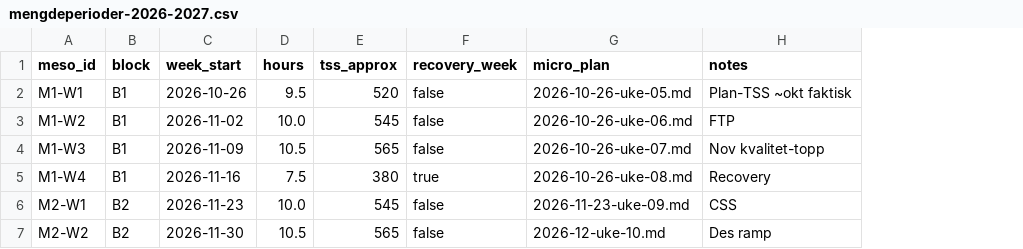
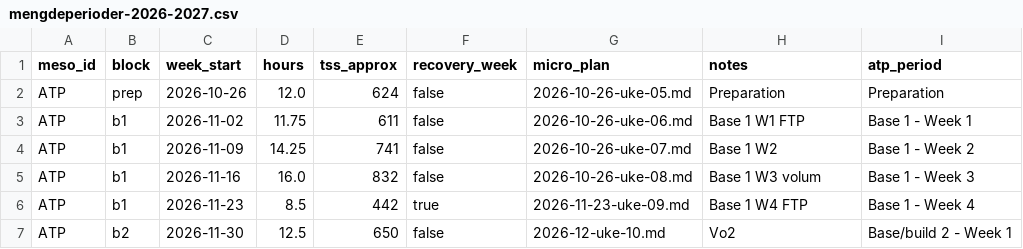
Before and after one commit to Wilste123/Lofoten_light, a CSV file: plans/csv/mengdeperioder-2026-2027.csv, drawn as a sheet; only a part is shown; the diff covers the shown part only; the diff names each change by its address in the sheet, - before the commit and + after, or states it on an @@ line.

```diff
--- a/plans/csv/mengdeperioder-2026-2027.csv
+++ b/plans/csv/mengdeperioder-2026-2027.csv
+column I (atp_period), rows 2-7: Preparation | Base 1 - Week 1 | Base 1 - Week 2 | Base 1 - Week 3 | Base 1 - Week 4 | Base/build 2 - Week 1
-A2 (meso_id): M1-W1
+A2 (meso_id): ATP
-B2 (block): B1
+B2 (block): prep
-D2 (hours): 9.5
+D2 (hours): 12.0
-E2 (tss_approx): 520
+E2 (tss_approx): 624
-H2 (notes): Plan-TSS ~okt faktisk
+H2 (notes): Preparation
-A3 (meso_id): M1-W2
+A3 (meso_id): ATP
-B3:B5 (block): B1
+B3:B5 (block): b1
-D3 (hours): 10.0
+D3 (hours): 11.75
-E3 (tss_approx): 545
+E3 (tss_approx): 611
-H3 (notes): FTP
+H3 (notes): Base 1 W1 FTP
-A4 (meso_id): M1-W3
+A4 (meso_id): ATP
-D4 (hours): 10.5
+D4 (hours): 14.25
-E4 (tss_approx): 565
+E4 (tss_approx): 741
-H4 (notes): Nov kvalitet-topp
+H4 (notes): Base 1 W2
-A5 (meso_id): M1-W4
+A5 (meso_id): ATP
-D5 (hours): 7.5
+D5 (hours): 16.0
-E5 (tss_approx): 380
+E5 (tss_approx): 832
-F5 (recovery_week): true
+F5 (recovery_week): false
-H5 (notes): Recovery
+H5 (notes): Base 1 W3 volum
-A6 (meso_id): M2-W1
+A6 (meso_id): ATP
-B6 (block): B2
+B6 (block): b1
-D6 (hours): 10.0
+D6 (hours): 8.5
-E6 (tss_approx): 545
+E6 (tss_approx): 442
-F6 (recovery_week): false
+F6 (recovery_week): true
-H6 (notes): CSS
+H6 (notes): Base 1 W4 FTP
-A7 (meso_id): M2-W2
+A7 (meso_id): ATP
-B7 (block): B2
+B7 (block): b2
-D7 (hours): 10.5
+D7 (hours): 12.5
-E7 (tss_approx): 565
+E7 (tss_approx): 650
-H7 (notes): Des ramp
+H7 (notes): Vo2
```
Also changed, not shown: 18 removed rows and 28 edited cells elsewhere in this file, plans/csv/intervals-weekly-targets-2026-10-12-12-31.csv, 16 other files.
